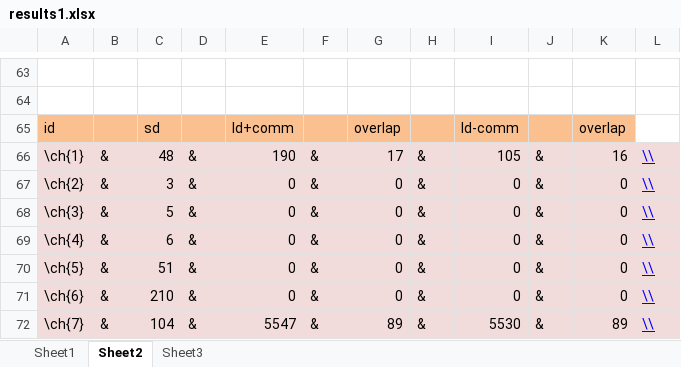
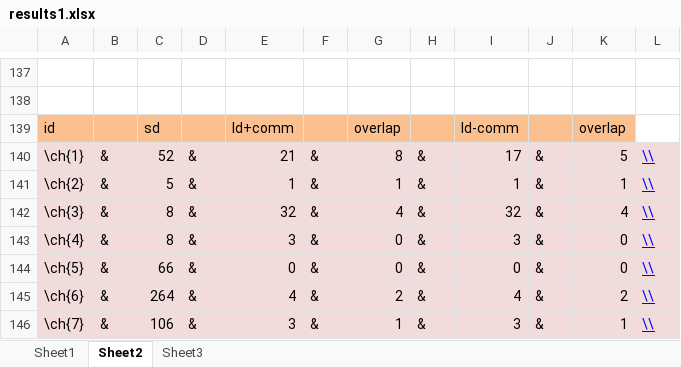
Before and after one commit to AdelinaStana/DissertationProject, an Excel workbook: results1.xlsx, sheet Sheet2, drawn as a sheet; only a part is shown, gaps mark what is left out; values as stored, in another font and other column widths than the file's, no borders; addresses are those after the commit; the diff covers the shown part only; the diff names each change by its address in the sheet, - before the commit and + after, or states it on an @@ line.

```diff
--- a/results1.xlsx (sheet Sheet2)
+++ b/results1.xlsx (sheet Sheet2)
-C140: 48
+C140: 52
-E140: 190
+E140: 21
-G140: 17
+G140: 8
-I140: 105
+I140: 17
-K140: 16
+K140: 5
-C141: 3
+C141: 5
-E141: 0
+E141: 1
-G141: 0
+G141: 1
-I141: 0
+I141: 1
-K141: 0
+K141: 1
-C142: 5
+C142: 8
-E142: 0
+E142: 32
-G142: 0
+G142: 4
-I142: 0
+I142: 32
-K142: 0
+K142: 4
-C143: 6
+C143: 8
-E143: 0
+E143: 3
-I143: 0
+I143: 3
-C144: 51
+C144: 66
-C145: 210
+C145: 264
-E145: 0
+E145: 4
-G145: 0
+G145: 2
-I145: 0
+I145: 4
-K145: 0
+K145: 2
-C146: 104
+C146: 106
-E146: 5547
+E146: 3
-G146: 89
+G146: 1
-I146: 5530
+I146: 3
-K146: 89
+K146: 1
```
Also changed, not shown: 122 added rows, 394 edited cells and cell formats elsewhere in this sheet, sheet Sheet1, formulas that keep their value, 41 other files.
